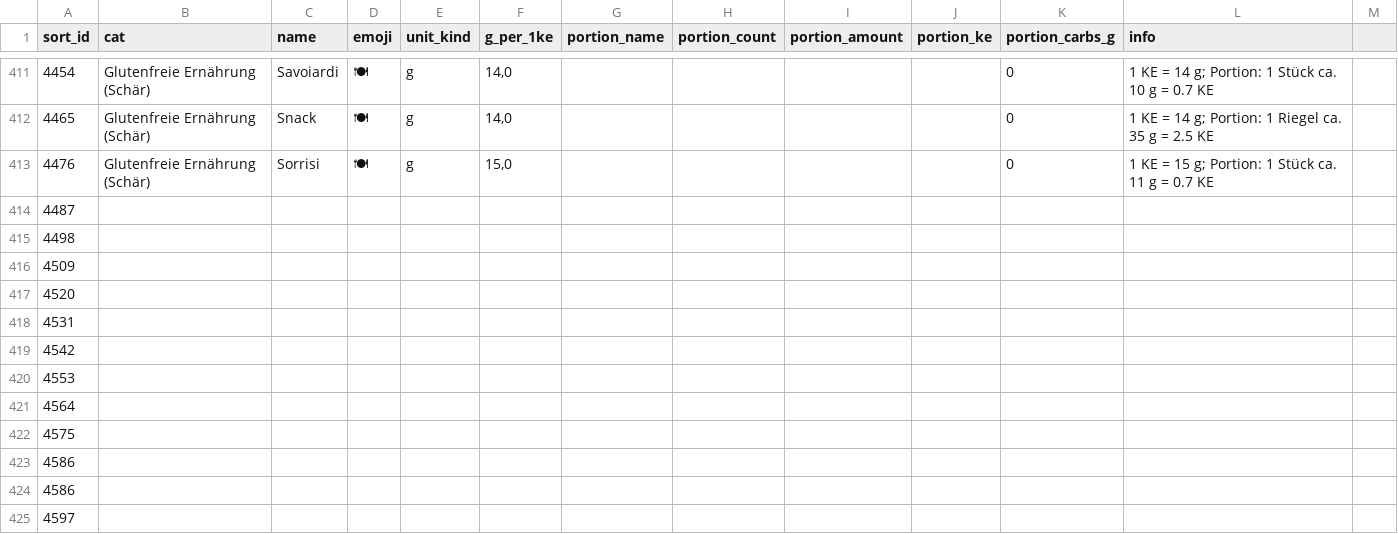
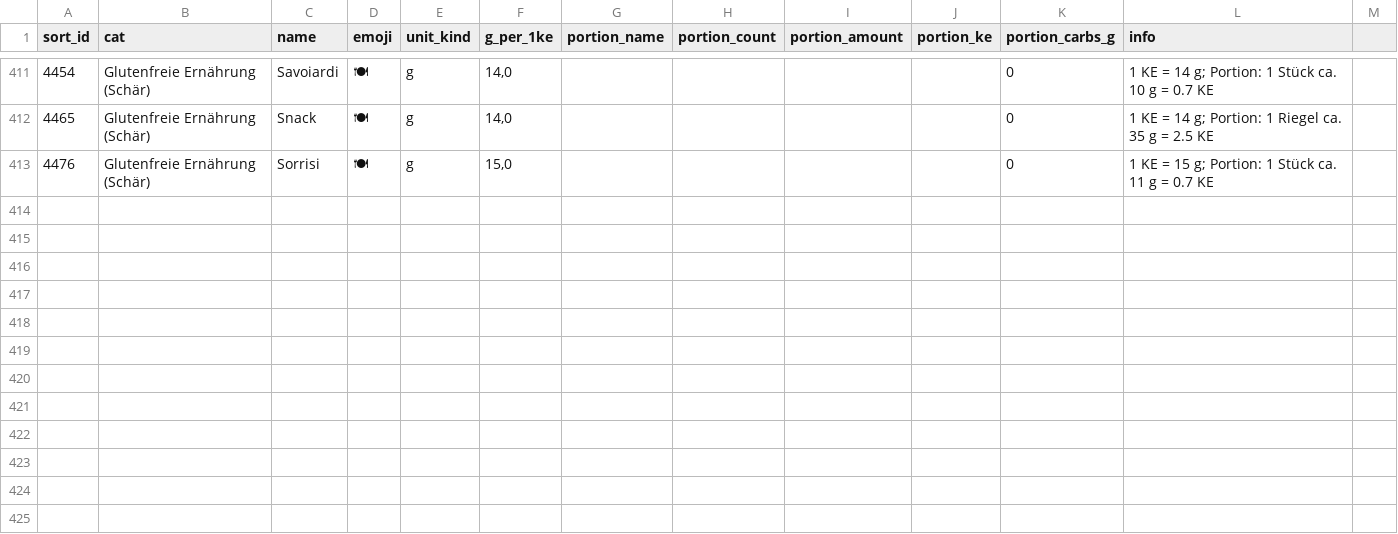
Before and after one commit to mucki2710/Diabetes-Kids-Kohlenhydrad-Insulin-Quiz, a CSV file: ke_fragepool.csv, drawn as a sheet; only a part is shown, gaps mark what is left out; the diff covers the shown part only; the diff names each change by its address in the sheet, - before the commit and + after, or states it on an @@ line.

Commit message:
Add files via upload

```diff
--- a/ke_fragepool.csv
+++ b/ke_fragepool.csv
-row 414: 4487
-row 415: 4498
-row 416: 4509
-row 417: 4520
-row 418: 4531
-row 419: 4542
-row 420: 4553
-row 421: 4564
-row 422: 4575
-row 423: 4586
-row 424: 4586
-row 425: 4597
```
Also changed, not shown: 10 edited cells elsewhere in this file.
